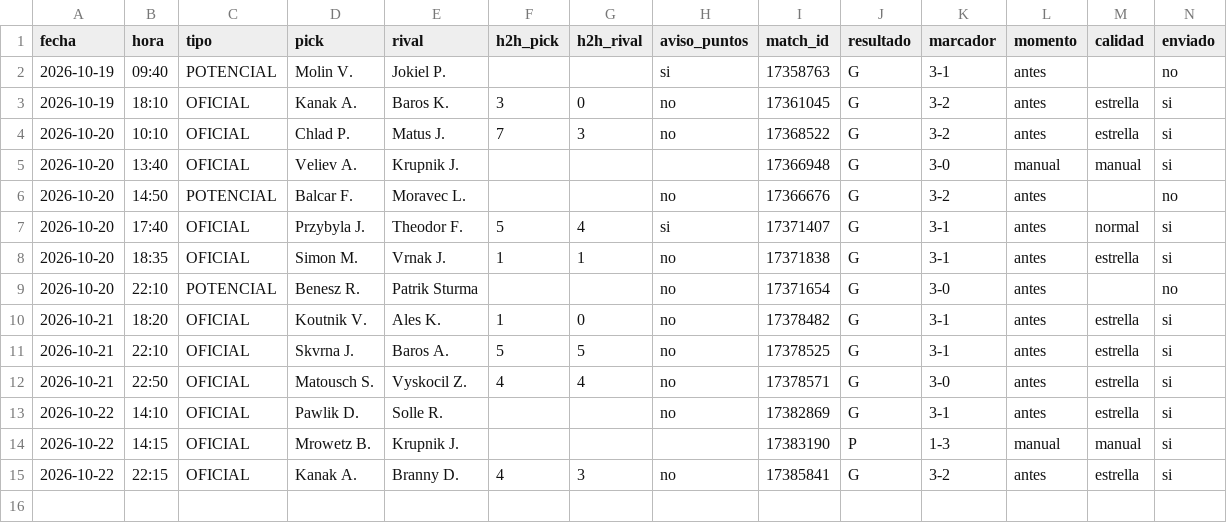
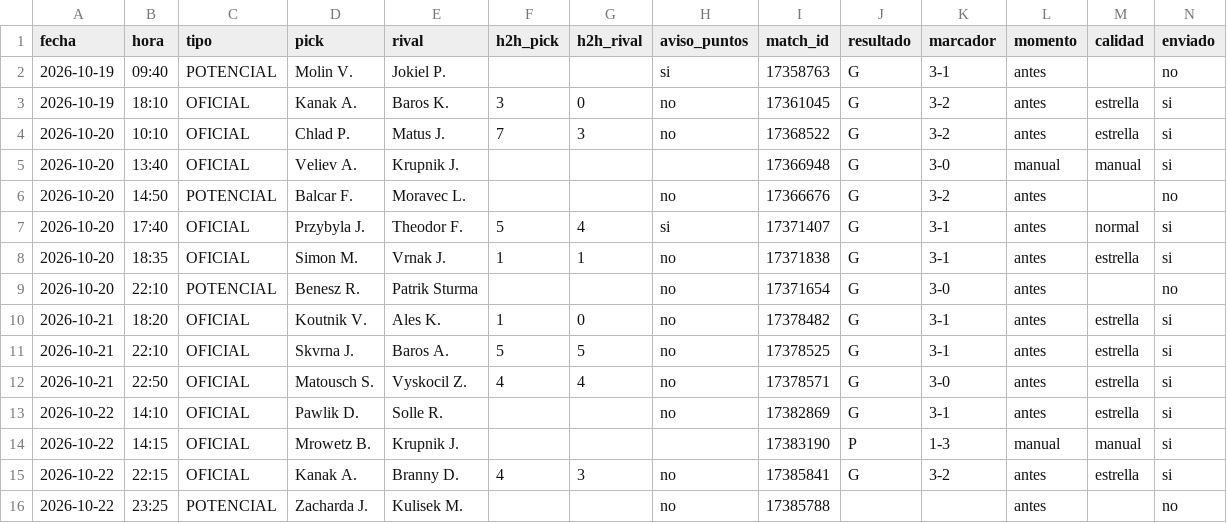
Before and after one commit to manuvaldespartera3-netizen/tt-avisador, a CSV file: picks.csv, drawn as a sheet; only a part is shown; rows hold the shown columns only; the diff names each change by its address in the sheet, - before the commit and + after, or states it on an @@ line.

Commit message:
Historial de picks

```diff
--- a/picks.csv
+++ b/picks.csv
+row 16: 2026-10-22 | 23:25 | POTENCIAL | Zacharda J. | Kulisek M. |  |  | no | 17385788 |  |  | antes |  | no
```
